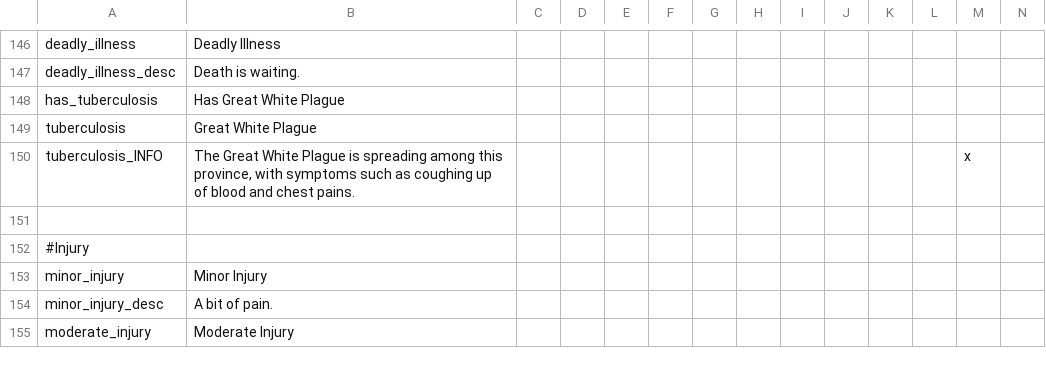
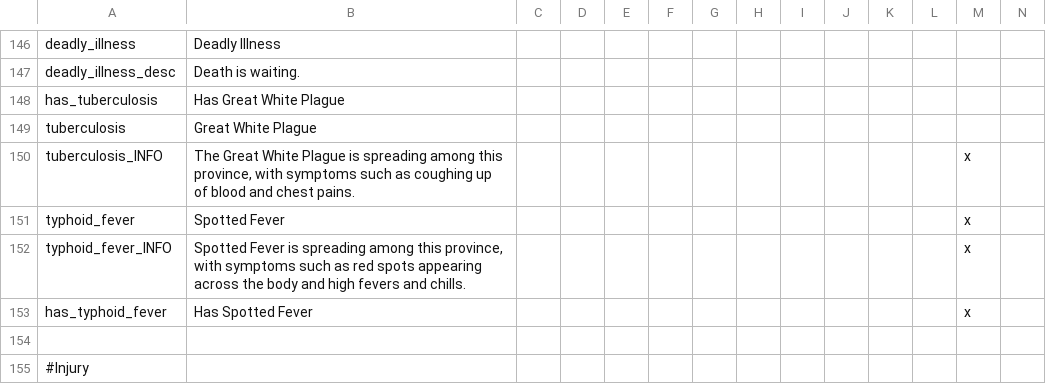
Before and after one commit to SinStar87/Goshen-Sagas, a CSV file: Goshen Sagas/localisation/goshen_traits_loc.csv, drawn as a sheet; only a part is shown, gaps mark what is left out; the shorter side is filled out with more unchanged rows; rows hold the shown columns only; the diff names each change by its address in the sheet, - before the commit and + after, or states it on an @@ line.

Commit message:
Typhoid fever work & epidemic game rules added

```diff
--- a/Goshen Sagas/localisation/goshen_traits_loc.csv
+++ b/Goshen Sagas/localisation/goshen_traits_loc.csv
+row 151: typhoid_fever | Spotted Fever |  |  |  |  |  |  |  |  |  |  | x
+row 152: typhoid_fever_INFO | Spotted Fever is spreading among this province, with symptoms such as red spots appearing across the body and high fevers and chills. |  |  |  |  |  |  |  |  |  |  | x
+row 153: has_typhoid_fever | Has Spotted Fever |  |  |  |  |  |  |  |  |  |  | x
```
Also changed, not shown: 5 other files.
